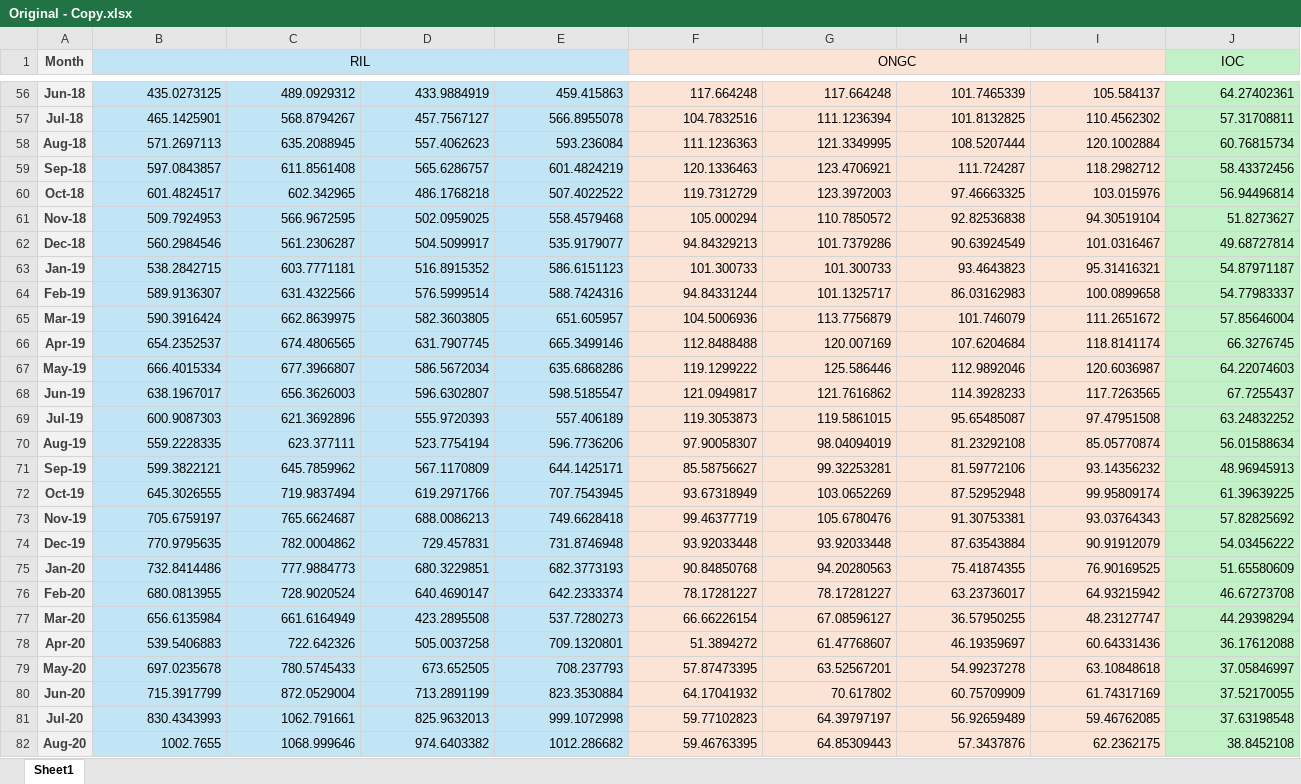
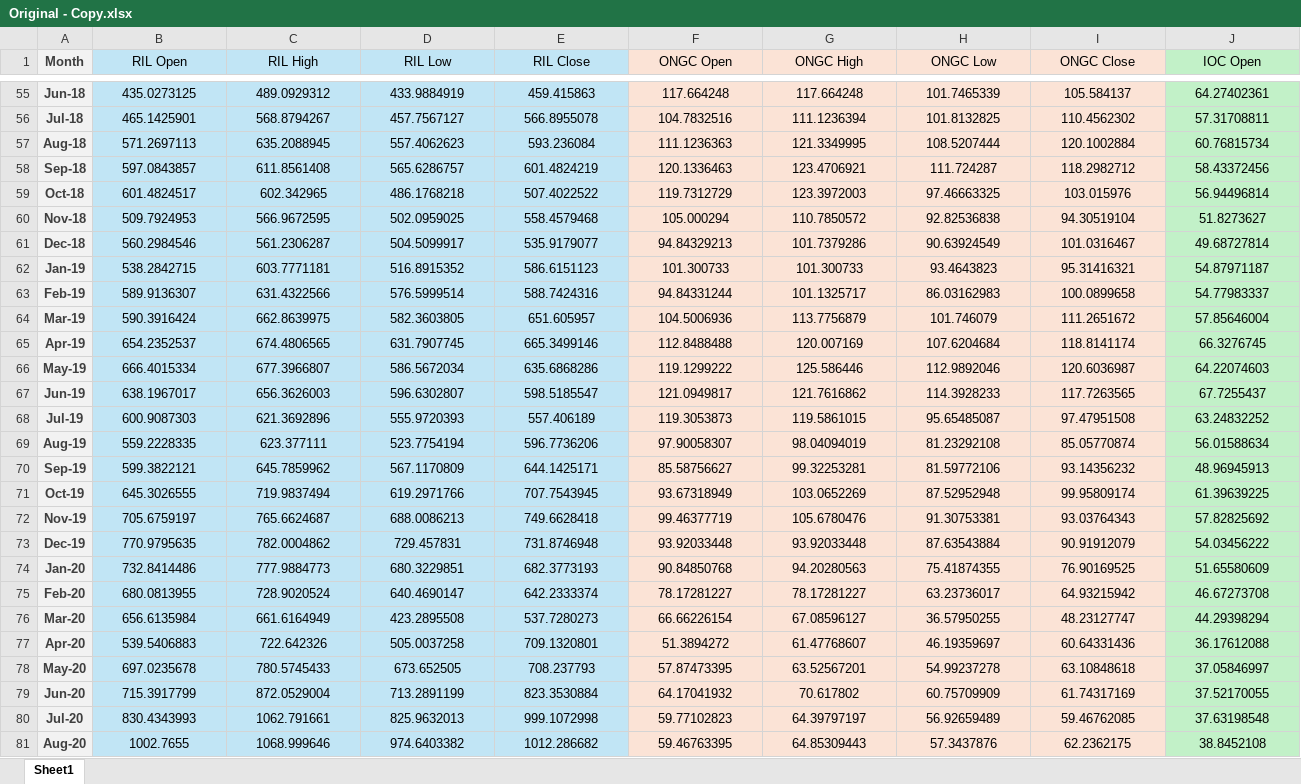
Before and after one commit to warrenbro/intern, an Excel workbook: Original - Copy.xlsx, sheet Sheet1, drawn as a sheet; only a part is shown, gaps mark what is left out; values as stored, in another font and other column widths than the file's, no borders; removed rows and columns are numbered as before the commit, all else as after; the diff covers the shown part only; the diff names each change by its address in the sheet, - before the commit and + after, or states it on an @@ line.

```diff
--- a/Original - Copy.xlsx (sheet Sheet1)
+++ b/Original - Copy.xlsx (sheet Sheet1)
-B1: RIL
+B1: RIL Open
-B1:E1 merged
-C1: (empty)
+C1: RIL High
-D1: (empty)
+D1: RIL Low
-E1: (empty)
+E1: RIL Close
-F1: ONGC
+F1: ONGC Open
-F1:I1 merged
-G1: (empty)
+G1: ONGC High
-H1: (empty)
+H1: ONGC Low
-I1: (empty)
+I1: ONGC Close
-J1: IOC
+J1: IOC Open
-J1:M1 merged
-B55:J81 alignment: right
+B55:J81 alignment: center
```
Also changed, not shown: 1 removed row, 51 edited cells, cell formats and merged cells elsewhere in this sheet.
